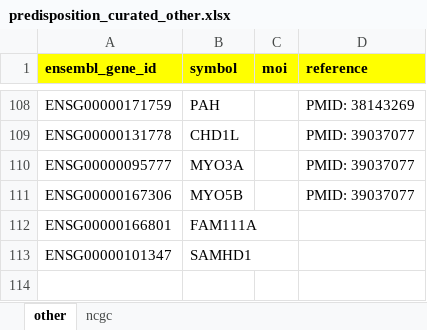
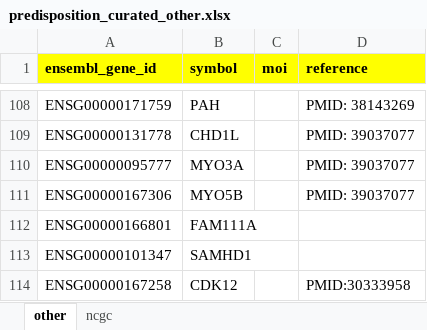
Before and after one commit to sigven/geneOncoX, an Excel workbook: data-raw/predisposition/curated_genes/predisposition_curated_other.xlsx, sheet other, drawn as a sheet; only a part is shown, gaps mark what is left out; values as stored, in another font and other column widths than the file's, no borders; the diff names each change by its address in the sheet, - before the commit and + after, or states it on an @@ line.

Commit message:
adding CDK12 as curated gene, dbNSFP updated to 5.3

```diff
--- a/data-raw/predisposition/curated_genes/predisposition_curated_other.xlsx (sheet other)
+++ b/data-raw/predisposition/curated_genes/predisposition_curated_other.xlsx (sheet other)
+row 114: ENSG00000167258 | CDK12 |  | PMID:30333958
```
Also changed, not shown: 3 other files.
